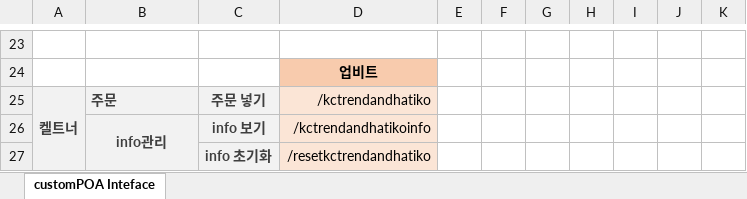
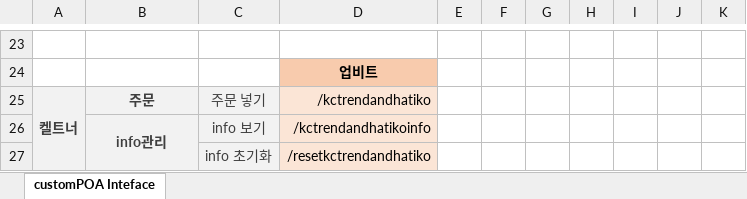
Before and after one commit to taewoo0703/customPOA, an Excel workbook: documents/customPOA_Interface.xlsx, sheet customPOA Inteface, drawn as a sheet; only a part is shown, gaps mark what is left out; values as stored, in another font and other column widths than the file's, no borders; the diff names each change by its address in the sheet, - before the commit and + after, or states it on an @@ line.

```diff
--- a/documents/customPOA_Interface.xlsx (sheet customPOA Inteface)
+++ b/documents/customPOA_Interface.xlsx (sheet customPOA Inteface)
-B25 alignment: left
+B25 alignment: center
-C25:C27 bold: on
+C25:C27 bold: off
```
Also changed, not shown: 1 other file.
